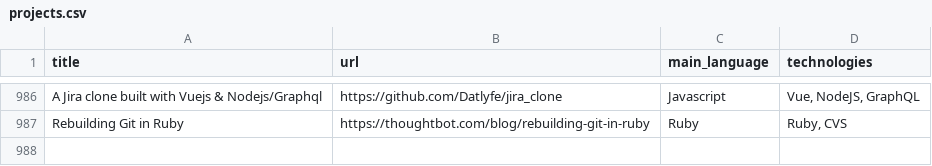
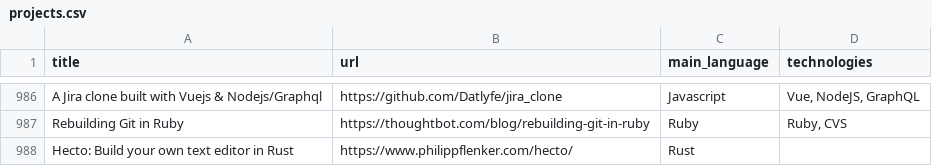
Before and after one commit to aquadzn/learn-x-by-doing-y, a CSV file: projects.csv, drawn as a sheet; only a part is shown, gaps mark what is left out; the diff names each change by its address in the sheet, - before the commit and + after, or states it on an @@ line.

Commit message:
Update projects.csv
I found this when I searching something to do with rust and I found this (https://www.philippflenker.com/hecto/). I hope this will be a good resource for someone to learn rust

```diff
--- a/projects.csv
+++ b/projects.csv
+row 988: Hecto: Build your own text editor in Rust | https://www.philippflenker.com/hecto/ | Rust
```
